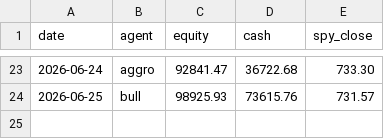
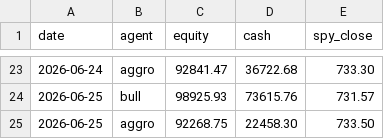
Before and after one commit to adhabnr-ux/CLAUDE-TRADING, a CSV file: memory/performance.csv, drawn as a sheet; only a part is shown, gaps mark what is left out.

```diff
--- a/memory/performance.csv
+++ b/memory/performance.csv
@@ -24 +24,2 @@ date,agent,equity,cash,spy_close
 2026-06-25,bull,98925.93,73615.76,731.57
+2026-06-25,aggro,92268.75,22458.30,733.50
```
Also changed, not shown: 1 other file.
